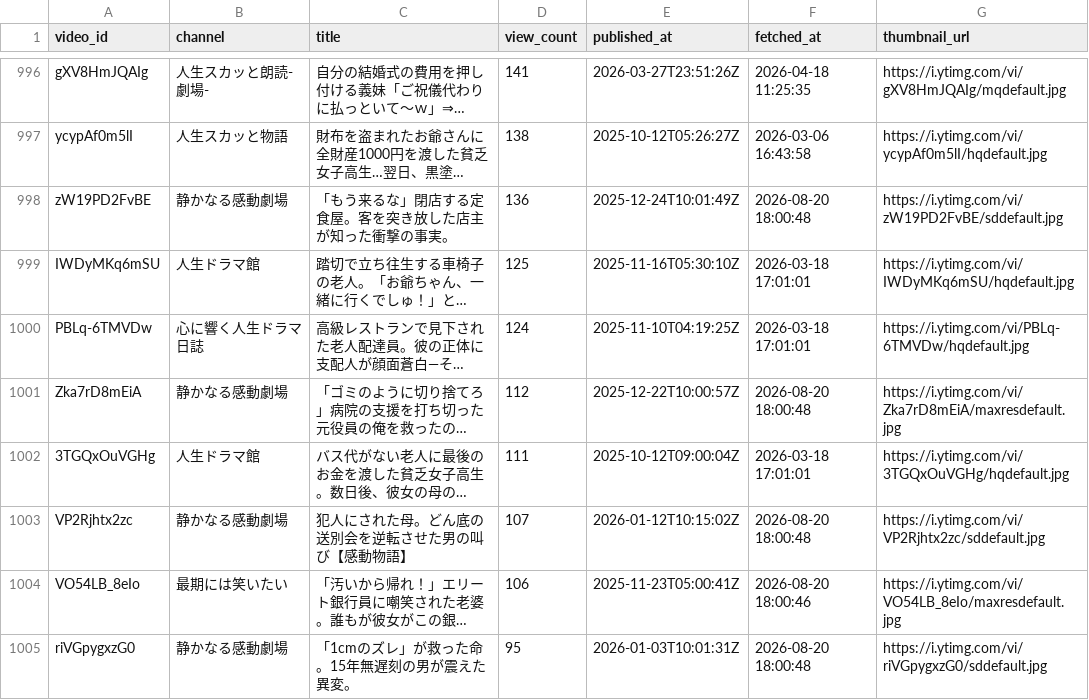
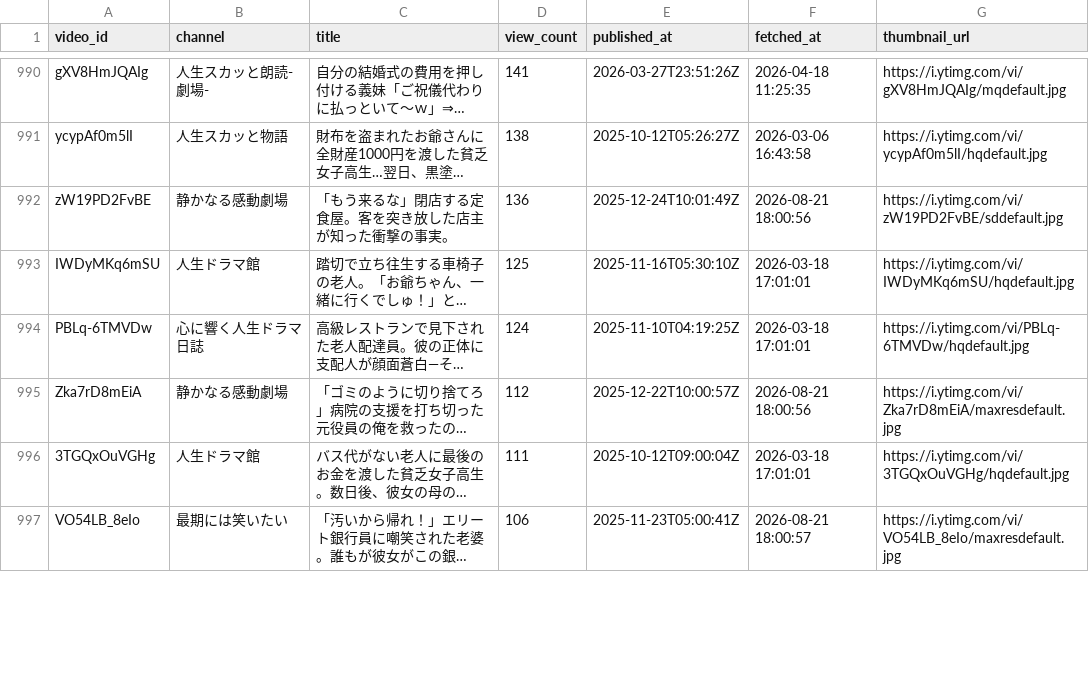
Before and after one commit to japonismy/senior-kikaku-research, a CSV file: reports/thumbnail_text_missing.csv, drawn as a sheet; only a part is shown, gaps mark what is left out; long unchanged cells end in …; removed rows and columns are numbered as before the commit, all else as after; the diff covers the shown part only; the diff names each change by its address in the sheet, - before the commit and + after, or states it on an @@ line.

Commit message:
Update senior research portal data

```diff
--- a/reports/thumbnail_text_missing.csv
+++ b/reports/thumbnail_text_missing.csv
-F992 (fetched_at): 2026-08-20 18:00:48
+F992 (fetched_at): 2026-08-21 18:00:56
-F995 (fetched_at): 2026-08-20 18:00:48
+F995 (fetched_at): 2026-08-21 18:00:56
-row 1003: VP2Rjhtx2zc | 静かなる感動劇場 | 犯人にされた母。どん底の送別会を逆転させた男の叫び【感動物語】 | 107 | 2026-01-12T10:15:02Z | 2026-08-20 18:00:48 | https://i.ytimg.com/vi/VP2Rjhtx2zc/sddefault.jpg
-F997 (fetched_at): 2026-08-20 18:00:46
+F997 (fetched_at): 2026-08-21 18:00:57
-row 1005: riVGpygxzG0 | 静かなる感動劇場 | 「1cmのズレ」が救った命。15年無遅刻の男が震えた異変。 | 95 | 2026-01-03T10:01:31Z | 2026-08-20 18:00:48 | https://i.ytimg.com/vi/riVGpygxzG0/sddefault.jpg
```
Also changed, not shown: 4 added rows, 10 removed rows, 29 moved rows and 38 edited cells elsewhere in this file, 2 other files.
